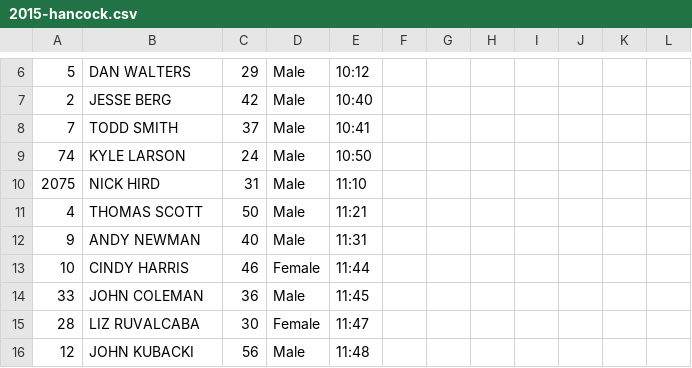
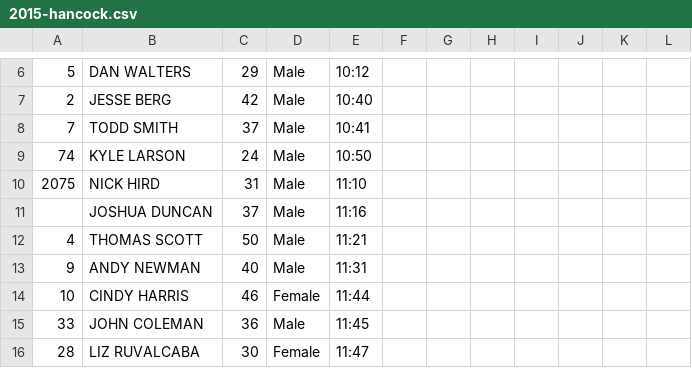
Before and after one commit to joduncan/RaceScoring, a CSV file: data/2015-hancock.csv, drawn as a sheet; only a part is shown, gaps mark what is left out; the shorter side is filled out with more unchanged rows; the diff names each change by its address in the sheet, - before the commit and + after, or states it on an @@ line.

```diff
--- a/data/2015-hancock.csv
+++ b/data/2015-hancock.csv
+row 11:  | JOSHUA DUNCAN | 37 | Male | 11:16
```
Also changed, not shown: data/2014-willis.csv.
